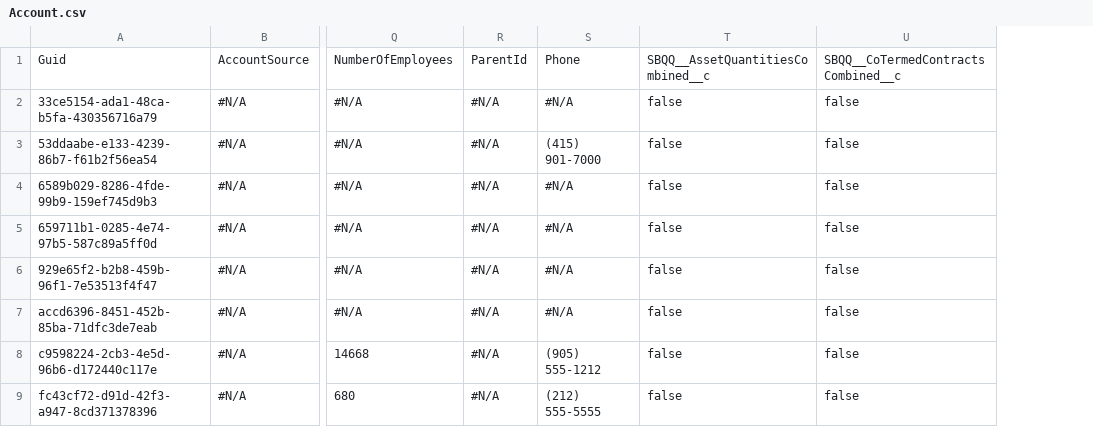
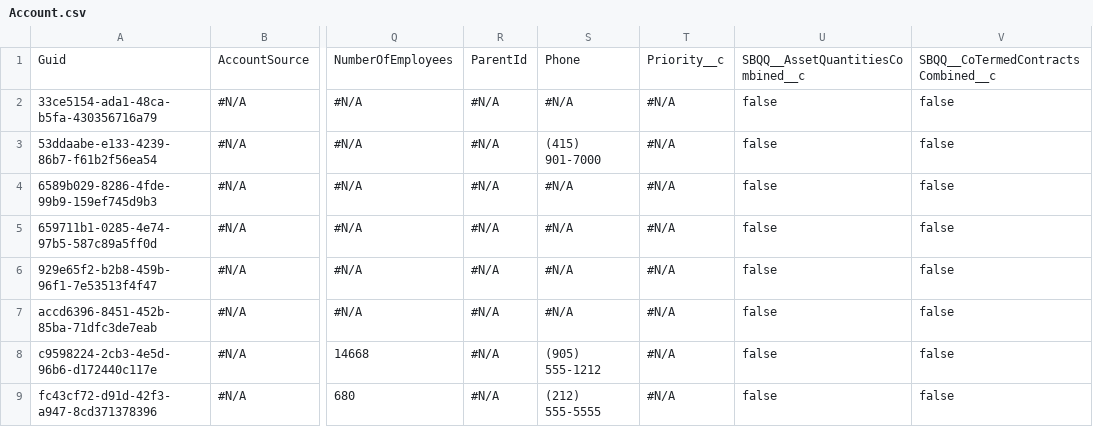
Before and after one commit to lzhdanovich/luda_test, a CSV file: Account.csv, drawn as a sheet; only a part is shown, gaps mark what is left out; the diff names each change by its address in the sheet, - before the commit and + after, or states it on an @@ line.

```diff
--- a/Account.csv
+++ b/Account.csv
+column T, rows 1-9: Priority__c | #N/A | #N/A | #N/A | #N/A | #N/A | #N/A | #N/A | #N/A
```
